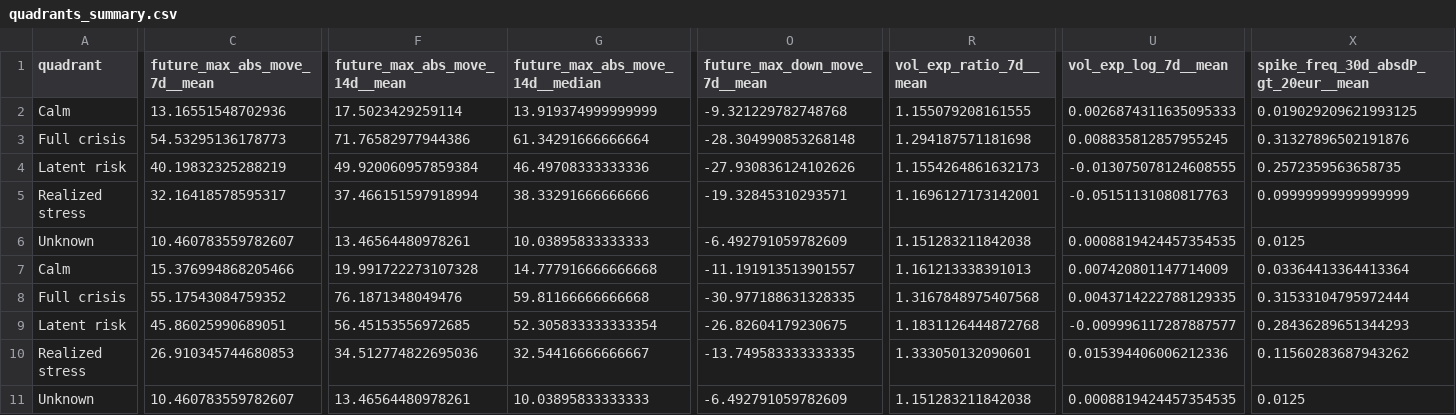
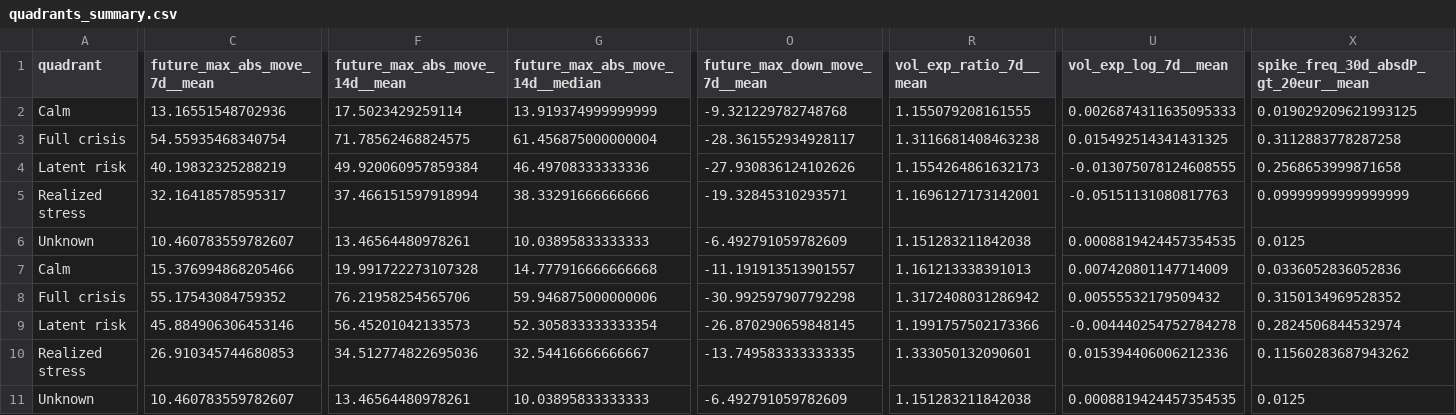
Before and after one commit to getparagua/paragua-sesi, a CSV file: assets/validation/quadrants_summary.csv, drawn as a sheet; only a part is shown, gaps mark what is left out; the diff covers the shown part only; the diff names each change by its address in the sheet, - before the commit and + after, or states it on an @@ line.

```diff
--- a/assets/validation/quadrants_summary.csv
+++ b/assets/validation/quadrants_summary.csv
-C3 (future_max_abs_move_7d__mean): 54.53295136178773
+C3 (future_max_abs_move_7d__mean): 54.55935468340754
-F3 (future_max_abs_move_14d__mean): 71.76582977944386
+F3 (future_max_abs_move_14d__mean): 71.78562468824575
-G3 (future_max_abs_move_14d__median): 61.34291666666664
+G3 (future_max_abs_move_14d__median): 61.456875000000004
-O3 (future_max_down_move_7d__mean): -28.304990853268148
+O3 (future_max_down_move_7d__mean): -28.361552934928117
-R3 (vol_exp_ratio_7d__mean): 1.294187571181698
+R3 (vol_exp_ratio_7d__mean): 1.3116681408463238
-U3 (vol_exp_log_7d__mean): 0.008835812857955245
+U3 (vol_exp_log_7d__mean): 0.015492514341431325
-X3: 0.31327896502191876
+X3: 0.3112883778287258
-X4: 0.2572359563658735
+X4: 0.2568653999871658
-X7: 0.03364413364413364
+X7: 0.0336052836052836
-F8 (future_max_abs_move_14d__mean): 76.1871348049476
+F8 (future_max_abs_move_14d__mean): 76.21958254565706
-G8 (future_max_abs_move_14d__median): 59.81166666666668
+G8 (future_max_abs_move_14d__median): 59.946875000000006
-O8 (future_max_down_move_7d__mean): -30.977188631328335
+O8 (future_max_down_move_7d__mean): -30.992597907792298
-R8 (vol_exp_ratio_7d__mean): 1.3167848975407568
+R8 (vol_exp_ratio_7d__mean): 1.3172408031286942
-U8 (vol_exp_log_7d__mean): 0.0043714222788129335
+U8 (vol_exp_log_7d__mean): 0.00555532179509432
-X8: 0.31533104795972444
+X8: 0.3150134969528352
-C9 (future_max_abs_move_7d__mean): 45.86025990689051
+C9 (future_max_abs_move_7d__mean): 45.884906306453146
-F9 (future_max_abs_move_14d__mean): 56.45153556972685
+F9 (future_max_abs_move_14d__mean): 56.45201042133573
-O9 (future_max_down_move_7d__mean): -26.82604179230675
+O9 (future_max_down_move_7d__mean): -26.870290659848145
-R9 (vol_exp_ratio_7d__mean): 1.1831126444872768
+R9 (vol_exp_ratio_7d__mean): 1.1991757502173366
-U9 (vol_exp_log_7d__mean): -0.009996117287887577
+U9 (vol_exp_log_7d__mean): -0.004440254752784278
-X9: 0.28436289651344293
+X9: 0.2824506844532974
```
Also changed, not shown: 6 edited cells elsewhere in this file, assets/validation/lead_lag_corr_SESI_vs_vol7d.csv, assets/validation/table_when_SESI_gt_thresholds.csv, 6 other files.
